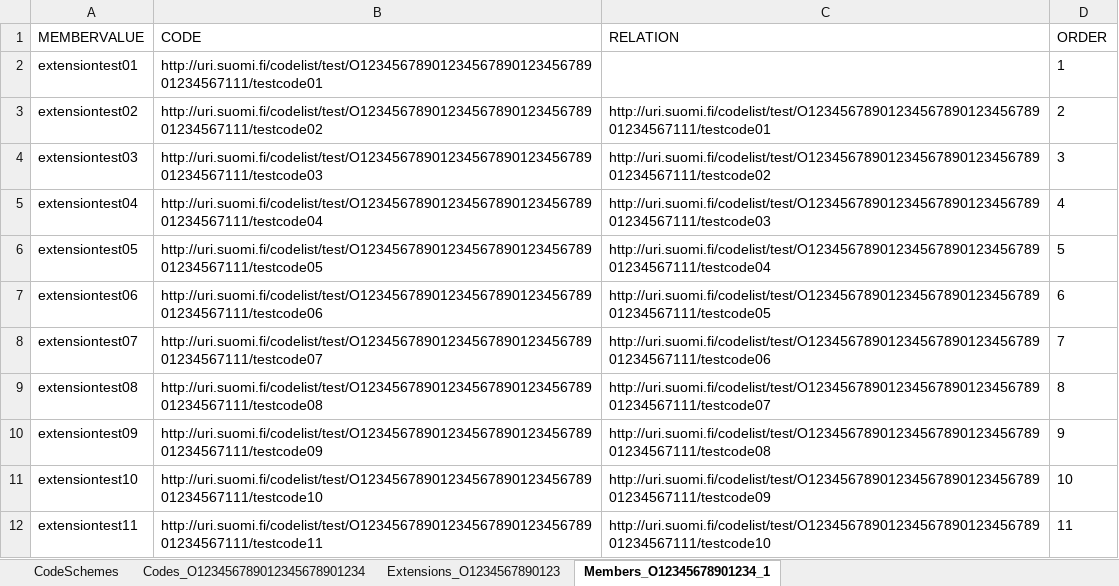
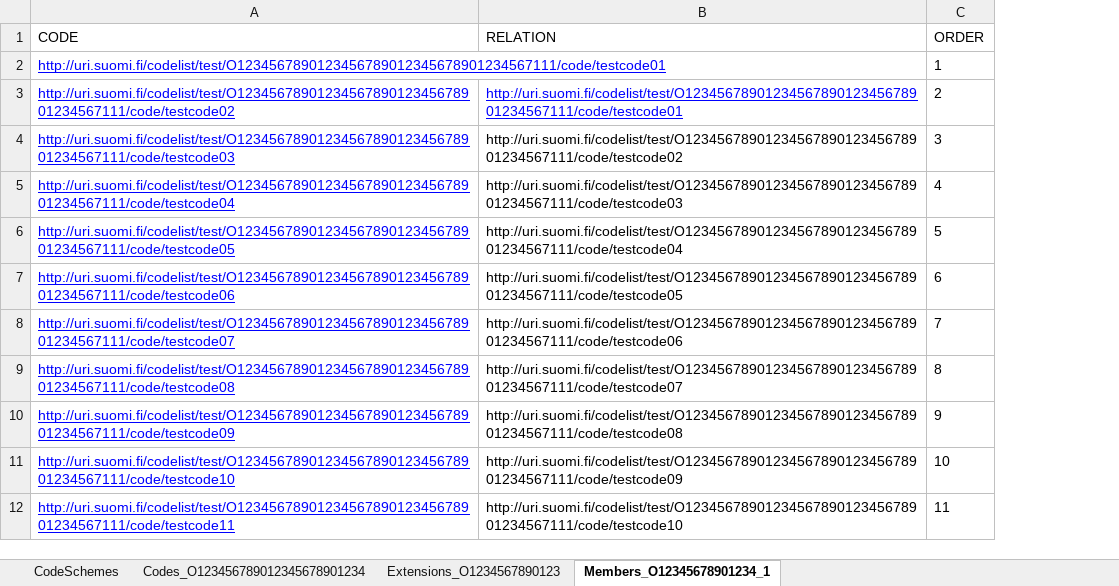
Before and after one commit to VRK-YTI/yti-robot-tests, an Excel workbook: test_files/Extensions_max_hierarchy_level.xlsx, sheet Members_O12345678901234_1, drawn as a sheet; values as stored, in another font and other column widths than the file's, no borders; charts and pictures not drawn; removed rows and columns are numbered as before the commit, all else as after; the diff names each change by its address in the sheet, - before the commit and + after, or states it on an @@ line.

Commit message:
Test suite 600 modified

```diff
--- a/test_files/Extensions_max_hierarchy_level.xlsx (sheet Members_O12345678901234_1)
+++ b/test_files/Extensions_max_hierarchy_level.xlsx (sheet Members_O12345678901234_1)
-column A (MEMBERVALUE), rows 2-12: extensiontest01 | extensiontest02 | extensiontest03 | extensiontest04 | extensiontest05 | extensiontest06 | extensiontest07 | extensiontest08 | extensiontest09 | extensiontest10 | extensiontest11
-A2 (CODE): http://uri.suomi.fi/codelist/test/O1234567890123456789012345678901234567111/testcode01
+A2 (CODE): http://uri.suomi.fi/codelist/test/O1234567890123456789012345678901234567111/code/testcode01
@@ A2 underline: off → on, text colour: black → #0000FF @@
-A3 (CODE): http://uri.suomi.fi/codelist/test/O1234567890123456789012345678901234567111/testcode02
+A3 (CODE): http://uri.suomi.fi/codelist/test/O1234567890123456789012345678901234567111/code/testcode02
@@ A3:B3 underline: off → on, text colour: black → #0000FF @@
-B3 (RELATION): http://uri.suomi.fi/codelist/test/O1234567890123456789012345678901234567111/testcode01
+B3 (RELATION): http://uri.suomi.fi/codelist/test/O1234567890123456789012345678901234567111/code/testcode01
-A4 (CODE): http://uri.suomi.fi/codelist/test/O1234567890123456789012345678901234567111/testcode03
+A4 (CODE): http://uri.suomi.fi/codelist/test/O1234567890123456789012345678901234567111/code/testcode03
@@ A4:A12 underline: off → on, text colour: black → #0000FF @@
-B4 (RELATION): http://uri.suomi.fi/codelist/test/O1234567890123456789012345678901234567111/testcode02
+B4 (RELATION): http://uri.suomi.fi/codelist/test/O1234567890123456789012345678901234567111/code/testcode02
-A5 (CODE): http://uri.suomi.fi/codelist/test/O1234567890123456789012345678901234567111/testcode04
+A5 (CODE): http://uri.suomi.fi/codelist/test/O1234567890123456789012345678901234567111/code/testcode04
-B5 (RELATION): http://uri.suomi.fi/codelist/test/O1234567890123456789012345678901234567111/testcode03
+B5 (RELATION): http://uri.suomi.fi/codelist/test/O1234567890123456789012345678901234567111/code/testcode03
-A6 (CODE): http://uri.suomi.fi/codelist/test/O1234567890123456789012345678901234567111/testcode05
+A6 (CODE): http://uri.suomi.fi/codelist/test/O1234567890123456789012345678901234567111/code/testcode05
-B6 (RELATION): http://uri.suomi.fi/codelist/test/O1234567890123456789012345678901234567111/testcode04
+B6 (RELATION): http://uri.suomi.fi/codelist/test/O1234567890123456789012345678901234567111/code/testcode04
-A7 (CODE): http://uri.suomi.fi/codelist/test/O1234567890123456789012345678901234567111/testcode06
+A7 (CODE): http://uri.suomi.fi/codelist/test/O1234567890123456789012345678901234567111/code/testcode06
-B7 (RELATION): http://uri.suomi.fi/codelist/test/O1234567890123456789012345678901234567111/testcode05
+B7 (RELATION): http://uri.suomi.fi/codelist/test/O1234567890123456789012345678901234567111/code/testcode05
-A8 (CODE): http://uri.suomi.fi/codelist/test/O1234567890123456789012345678901234567111/testcode07
+A8 (CODE): http://uri.suomi.fi/codelist/test/O1234567890123456789012345678901234567111/code/testcode07
-B8 (RELATION): http://uri.suomi.fi/codelist/test/O1234567890123456789012345678901234567111/testcode06
+B8 (RELATION): http://uri.suomi.fi/codelist/test/O1234567890123456789012345678901234567111/code/testcode06
-A9 (CODE): http://uri.suomi.fi/codelist/test/O1234567890123456789012345678901234567111/testcode08
+A9 (CODE): http://uri.suomi.fi/codelist/test/O1234567890123456789012345678901234567111/code/testcode08
-B9 (RELATION): http://uri.suomi.fi/codelist/test/O1234567890123456789012345678901234567111/testcode07
+B9 (RELATION): http://uri.suomi.fi/codelist/test/O1234567890123456789012345678901234567111/code/testcode07
-A10 (CODE): http://uri.suomi.fi/codelist/test/O1234567890123456789012345678901234567111/testcode09
+A10 (CODE): http://uri.suomi.fi/codelist/test/O1234567890123456789012345678901234567111/code/testcode09
-B10 (RELATION): http://uri.suomi.fi/codelist/test/O1234567890123456789012345678901234567111/testcode08
+B10 (RELATION): http://uri.suomi.fi/codelist/test/O1234567890123456789012345678901234567111/code/testcode08
-A11 (CODE): http://uri.suomi.fi/codelist/test/O1234567890123456789012345678901234567111/testcode10
+A11 (CODE): http://uri.suomi.fi/codelist/test/O1234567890123456789012345678901234567111/code/testcode10
-B11 (RELATION): http://uri.suomi.fi/codelist/test/O1234567890123456789012345678901234567111/testcode09
+B11 (RELATION): http://uri.suomi.fi/codelist/test/O1234567890123456789012345678901234567111/code/testcode09
-A12 (CODE): http://uri.suomi.fi/codelist/test/O1234567890123456789012345678901234567111/testcode11
+A12 (CODE): http://uri.suomi.fi/codelist/test/O1234567890123456789012345678901234567111/code/testcode11
-B12 (RELATION): http://uri.suomi.fi/codelist/test/O1234567890123456789012345678901234567111/testcode10
+B12 (RELATION): http://uri.suomi.fi/codelist/test/O1234567890123456789012345678901234567111/code/testcode10
```
Also changed, not shown: sheet Extensions_O1234567890123, sheet CodeSchemes, test_files/Calculation_hierarchy_members.xlsx, test_files/Codelist_with_def_hierarchy_extensions_and_members.xlsx, 8 other files.
